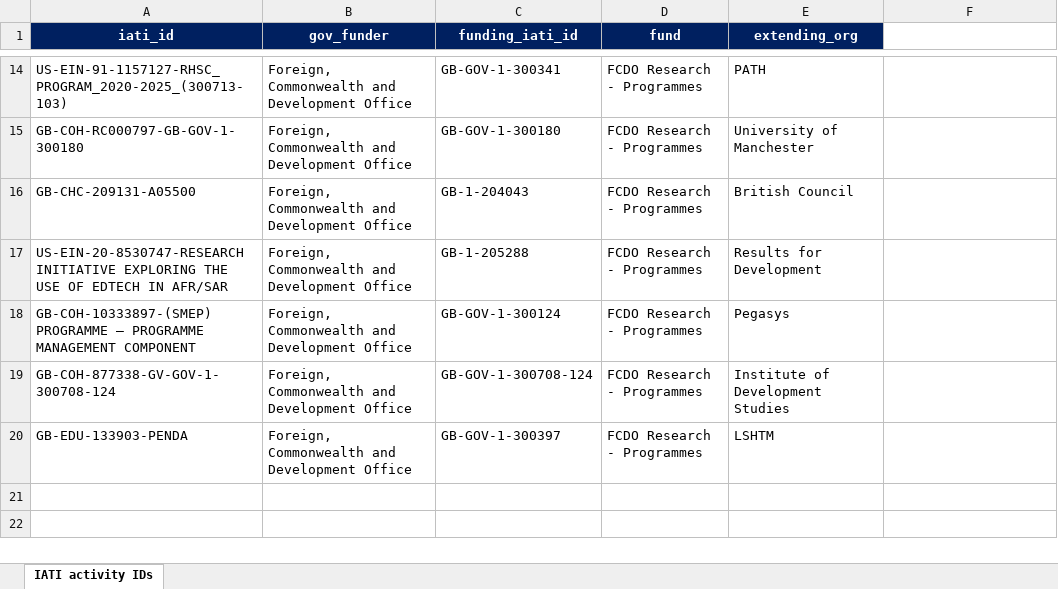
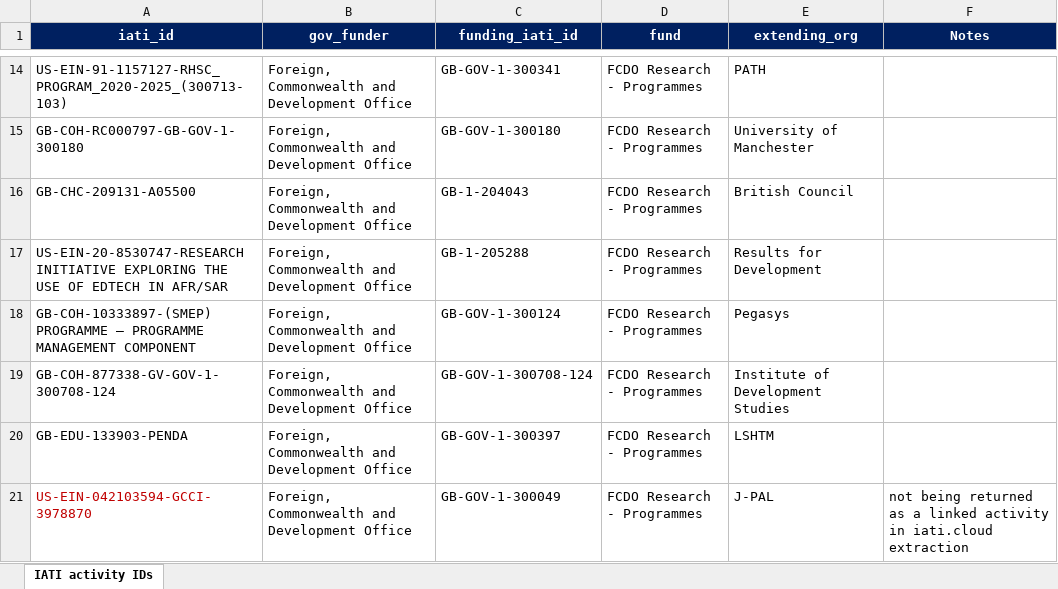
Before and after one commit to kprior91/ODA_research_and_innovation, an Excel workbook: Inputs/IATI partner activities.xlsx, sheet IATI activity IDs, drawn as a sheet; only a part is shown, gaps mark what is left out; values as stored, in another font and other column widths than the file's, no borders; conditional formats not drawn; the diff names each change by its address in the sheet, - before the commit and + after, or states it on an @@ line.

```diff
--- a/Inputs/IATI partner activities.xlsx (sheet IATI activity IDs)
+++ b/Inputs/IATI partner activities.xlsx (sheet IATI activity IDs)
-F1: (empty)
+F1: Notes
-F1 fill: none
+F1 fill: #002060
+row 21: US-EIN-042103594-GCCI-3978870 | Foreign, Commonwealth and Development Office | GB-GOV-1-300049 | FCDO Research - Programmes | J-PAL | not being returned as a linked activity in iati.cloud extraction
```
Also changed, not shown: Inputs/FCDO core contribution programmes (with beneficiary countries).xlsx, 15 other files.
